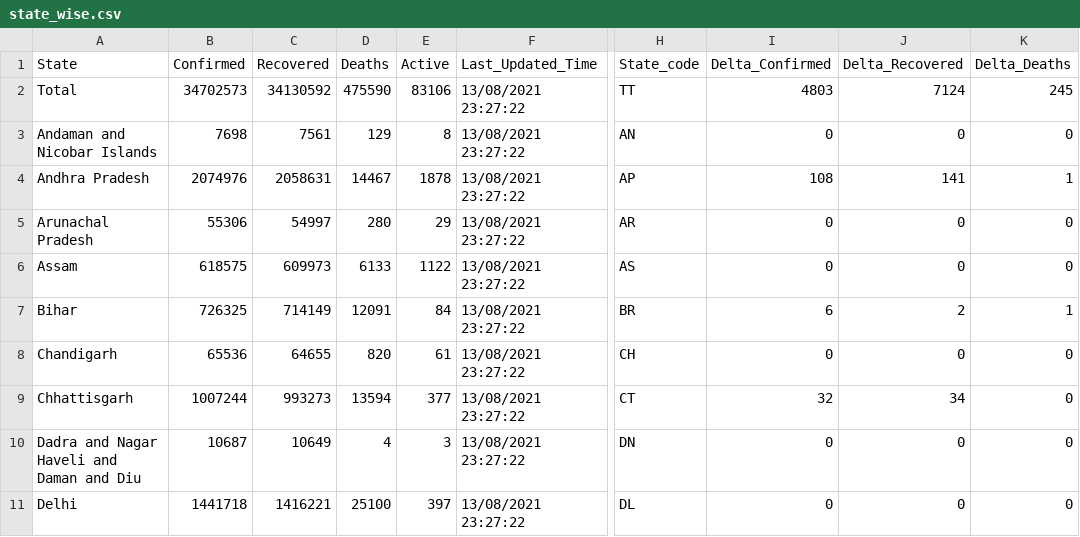
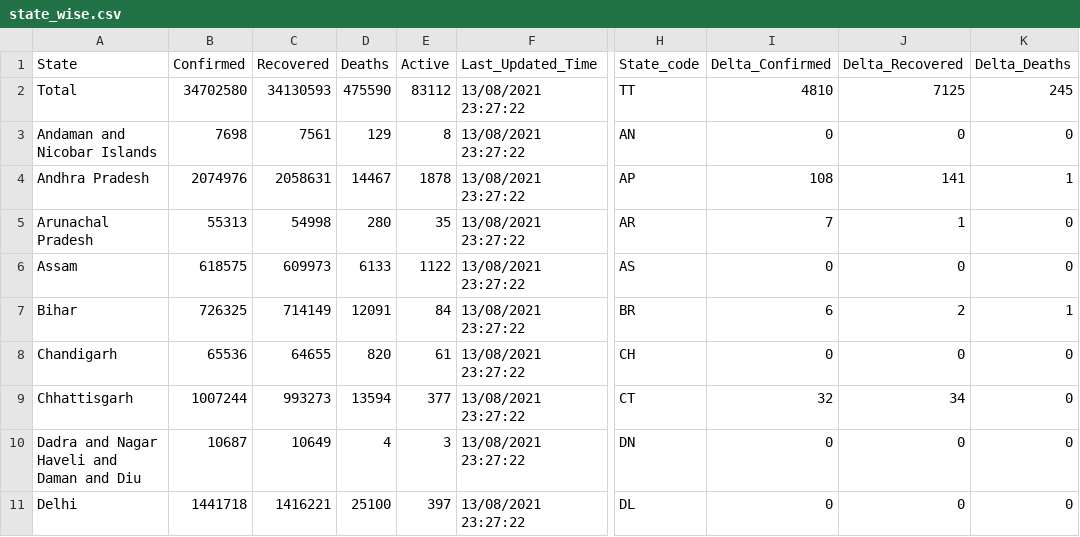
Before and after one commit to keshavashiya/covid19bharat_data, a CSV file: csv/latest/state_wise.csv, drawn as a sheet; only a part is shown, gaps mark what is left out; the diff names each change by its address in the sheet, - before the commit and + after, or states it on an @@ line.

```diff
--- a/csv/latest/state_wise.csv
+++ b/csv/latest/state_wise.csv
-B2 (Confirmed): 34702573
+B2 (Confirmed): 34702580
-C2 (Recovered): 34130592
+C2 (Recovered): 34130593
-E2 (Active): 83106
+E2 (Active): 83112
-I2 (Delta_Confirmed): 4803
+I2 (Delta_Confirmed): 4810
-J2 (Delta_Recovered): 7124
+J2 (Delta_Recovered): 7125
-B5 (Confirmed): 55306
+B5 (Confirmed): 55313
-C5 (Recovered): 54997
+C5 (Recovered): 54998
-E5 (Active): 29
+E5 (Active): 35
-I5 (Delta_Confirmed): 0
+I5 (Delta_Confirmed): 7
-J5 (Delta_Recovered): 0
+J5 (Delta_Recovered): 1
```
Also changed, not shown: csv/latest/district_wise.csv, 20 other files.
